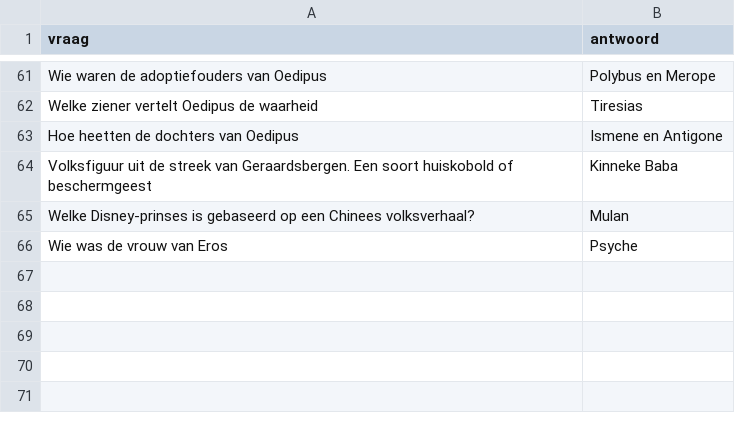
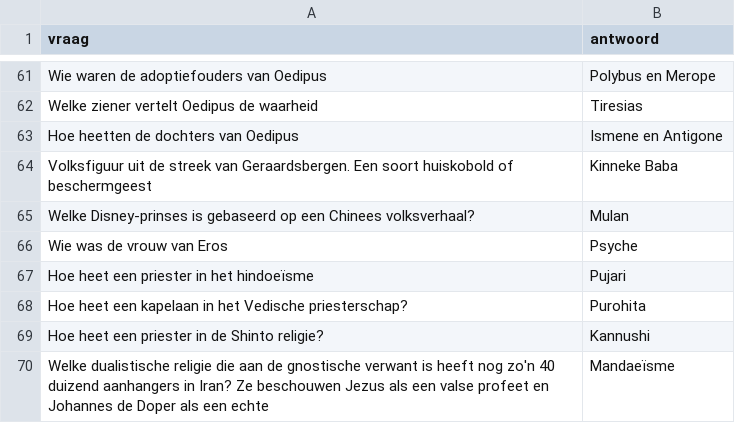
Before and after one commit to DieterVerhofstadt/quizapp, a CSV file: csv/mythologie.csv, drawn as a sheet; only a part is shown, gaps mark what is left out.

Commit message:
Update mythologie.csv

```diff
--- a/csv/mythologie.csv
+++ b/csv/mythologie.csv
@@ -66 +66,5 @@ Welke Disney-prinses is gebaseerd op een Chinees volksverhaal?,Mulan
 Wie was de vrouw van Eros, Psyche
+Hoe heet een priester in het hindoeïsme, Pujari
+Hoe heet een kapelaan in het Vedische priesterschap?, Purohita
+Hoe heet een priester in de Shinto religie?, Kannushi
+Welke dualistische religie die aan de gnostische verwant is heeft nog zo'n 40 duizend aanhangers in Iran? Ze beschouwen Jezus als een valse profeet en Johannes de Doper als een echte, Mandaeïsme
```
